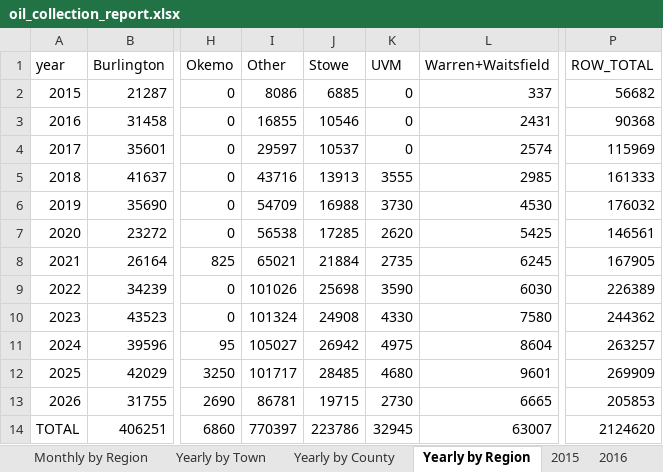
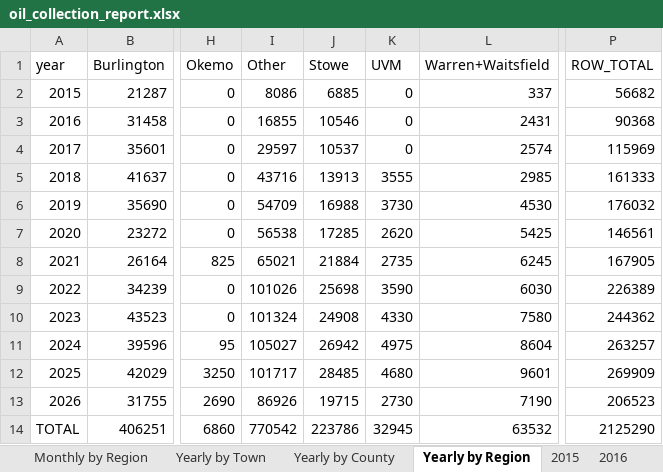
Before and after one commit to burnssargent-eng/blackbear_dashboard, an Excel workbook: oil_collection_report.xlsx, sheet Yearly by Region, drawn as a sheet; only a part is shown, gaps mark what is left out; values as stored, in another font and other column widths than the file's, no borders; the diff names each change by its address in the sheet, - before the commit and + after, or states it on an @@ line.

```diff
--- a/oil_collection_report.xlsx (sheet Yearly by Region)
+++ b/oil_collection_report.xlsx (sheet Yearly by Region)
-I13 (Other): 86781
+I13 (Other): 86926
-L13 (Warren+Waitsfield): 6665
+L13 (Warren+Waitsfield): 7190
-P13 (ROW_TOTAL): 205853
+P13 (ROW_TOTAL): 206523
-I14 (Other): 770397
+I14 (Other): 770542
-L14 (Warren+Waitsfield): 63007
+L14 (Warren+Waitsfield): 63532
-P14 (ROW_TOTAL): 2124620
+P14 (ROW_TOTAL): 2125290
```
Also changed, not shown: sheet Yearly by Town, sheet Monthly by Town, sheet Yearly by County, sheet Warren+Waitsfield, sheet Monthly by Region, sheet Monthly by County, 1 more sheet, 3 other files.
